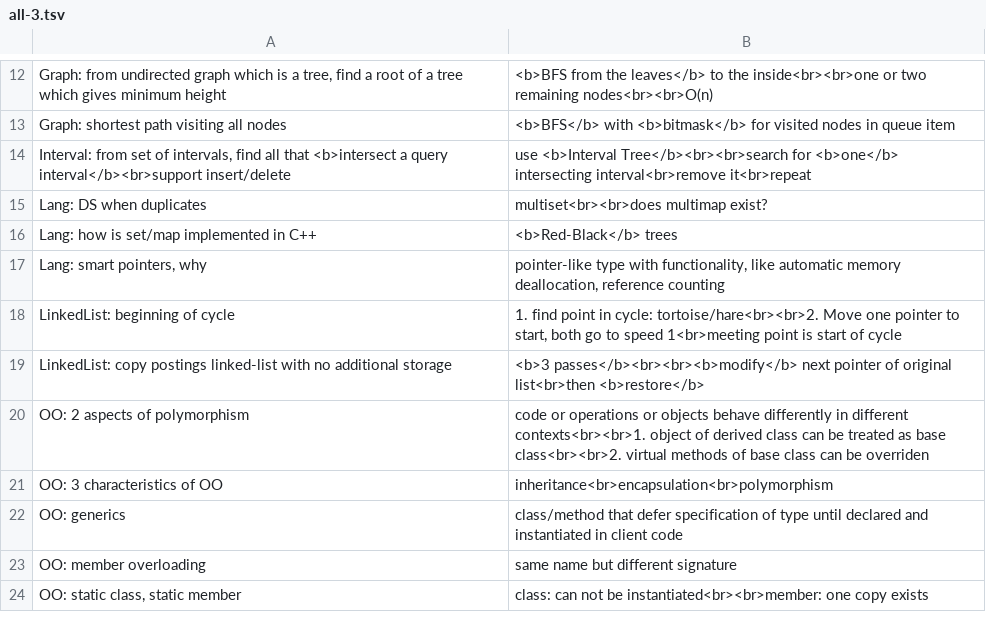
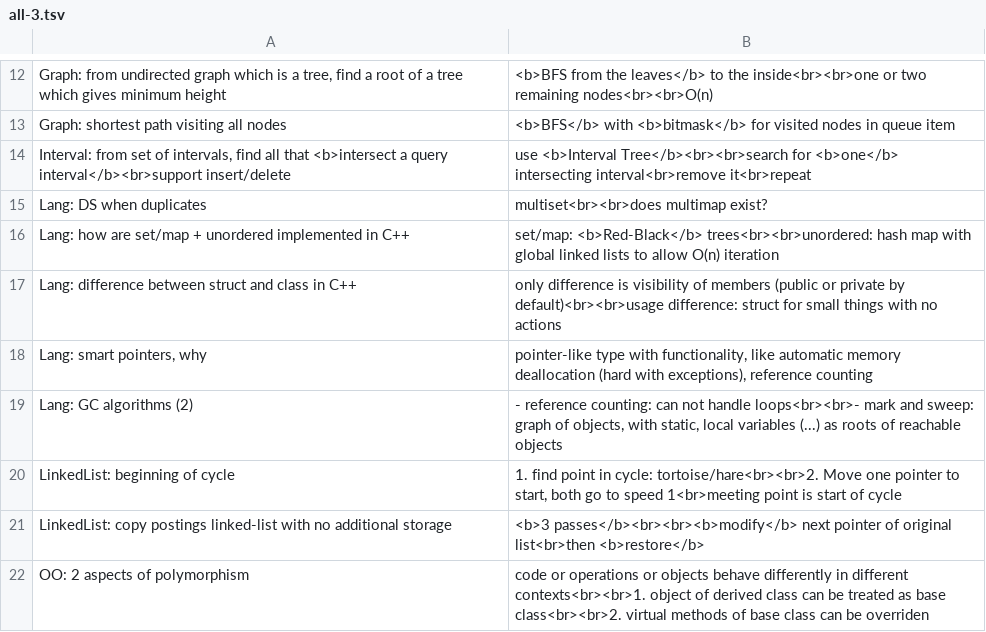
Before and after one commit to mirabl/j, a TSV file: anki/all-3.tsv, drawn as a sheet; only a part is shown, gaps mark what is left out; the shorter side is filled out with more unchanged rows.

```diff
--- a/anki/all-3.tsv
+++ b/anki/all-3.tsv
@@ -15,4 +15,6 @@ Interval: from set of intervals, find all that <b>intersect a query interval</b>
 Lang: DS when duplicates	multiset<br><br>does multimap exist?
-Lang: how is set/map implemented in C++	<b>Red-Black</b> trees
-Lang: smart pointers, why	pointer-like type with functionality, like automatic memory deallocation, reference counting
+Lang: how are set/map + unordered implemented in C++	set/map: <b>Red-Black</b> trees<br><br>unordered: hash map with global linked lists to allow O(n) iteration
+Lang: difference between struct and class in C++	only difference is visibility of members (public or private by default)<br><br>usage difference: struct for small things with no actions
+Lang: smart pointers, why	pointer-like type with functionality, like automatic memory deallocation (hard with exceptions), reference counting
+Lang: GC algorithms (2)	- reference counting: can not handle loops<br><br>- mark and sweep: graph of objects, with static, local variables (...) as roots of reachable objects
 LinkedList: beginning of cycle	1. find point in cycle: tortoise/hare<br><br>2. Move one pointer to start, both go to speed 1<br>meeting point is start of cycle
```
Also changed, not shown: 2 other files.
